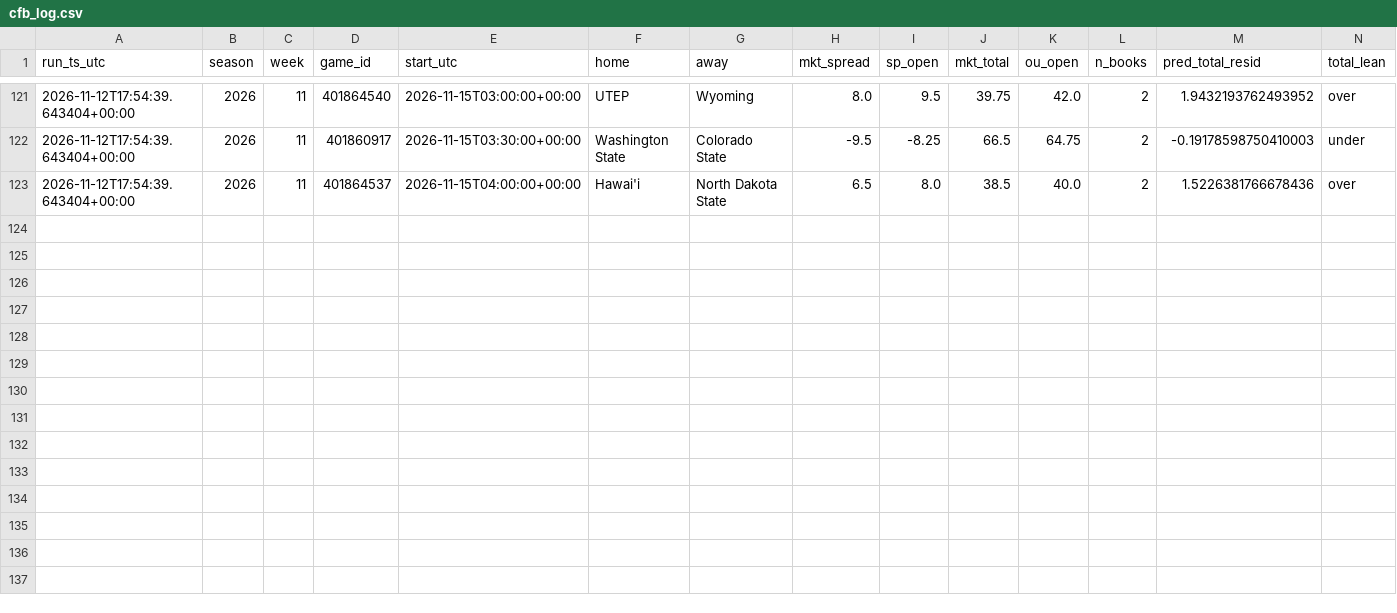
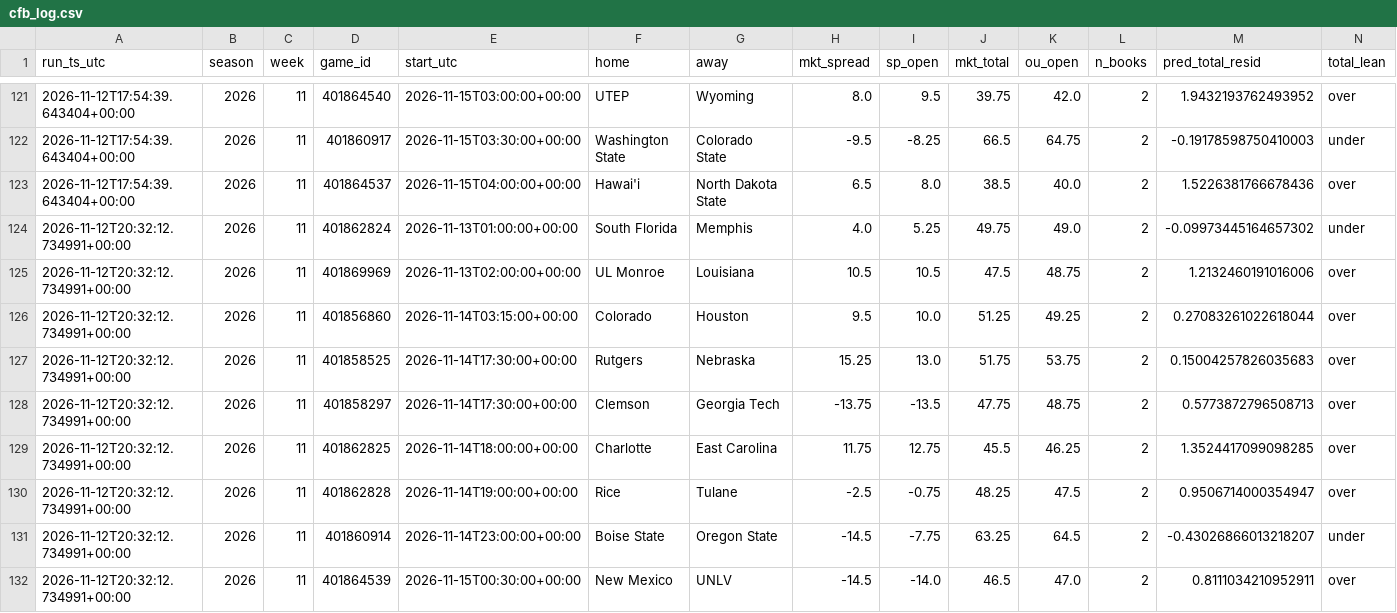
Before and after one commit to bmartinez83/nfl-cfb, a CSV file: outputs/cfb_log.csv, drawn as a sheet; only a part is shown, gaps mark what is left out; rows hold the shown columns only; the diff names each change by its address in the sheet, - before the commit and + after, or states it on an @@ line.

```diff
--- a/outputs/cfb_log.csv
+++ b/outputs/cfb_log.csv
+row 124: 2026-11-12T20:32:12.734991+00:00 | 2026 | 11 | 401862824 | 2026-11-13T01:00:00+00:00 | South Florida | Memphis | 4.0 | 5.25 | 49.75 | 49.0 | 2 | -0.09973445164657302 | under
+row 125: 2026-11-12T20:32:12.734991+00:00 | 2026 | 11 | 401869969 | 2026-11-13T02:00:00+00:00 | UL Monroe | Louisiana | 10.5 | 10.5 | 47.5 | 48.75 | 2 | 1.2132460191016006 | over
+row 126: 2026-11-12T20:32:12.734991+00:00 | 2026 | 11 | 401856860 | 2026-11-14T03:15:00+00:00 | Colorado | Houston | 9.5 | 10.0 | 51.25 | 49.25 | 2 | 0.27083261022618044 | over
+row 127: 2026-11-12T20:32:12.734991+00:00 | 2026 | 11 | 401858525 | 2026-11-14T17:30:00+00:00 | Rutgers | Nebraska | 15.25 | 13.0 | 51.75 | 53.75 | 2 | 0.15004257826035683 | over
+row 128: 2026-11-12T20:32:12.734991+00:00 | 2026 | 11 | 401858297 | 2026-11-14T17:30:00+00:00 | Clemson | Georgia Tech | -13.75 | -13.5 | 47.75 | 48.75 | 2 | 0.5773872796508713 | over
+row 129: 2026-11-12T20:32:12.734991+00:00 | 2026 | 11 | 401862825 | 2026-11-14T18:00:00+00:00 | Charlotte | East Carolina | 11.75 | 12.75 | 45.5 | 46.25 | 2 | 1.3524417099098285 | over
+row 130: 2026-11-12T20:32:12.734991+00:00 | 2026 | 11 | 401862828 | 2026-11-14T19:00:00+00:00 | Rice | Tulane | -2.5 | -0.75 | 48.25 | 47.5 | 2 | 0.9506714000354947 | over
+row 131: 2026-11-12T20:32:12.734991+00:00 | 2026 | 11 | 401860914 | 2026-11-14T23:00:00+00:00 | Boise State | Oregon State | -14.5 | -7.75 | 63.25 | 64.5 | 2 | -0.43026866013218207 | under
+row 132: 2026-11-12T20:32:12.734991+00:00 | 2026 | 11 | 401864539 | 2026-11-15T00:30:00+00:00 | New Mexico | UNLV | -14.5 | -14.0 | 46.5 | 47.0 | 2 | 0.8111034210952911 | over
```
Also changed, not shown: 1 other file.
